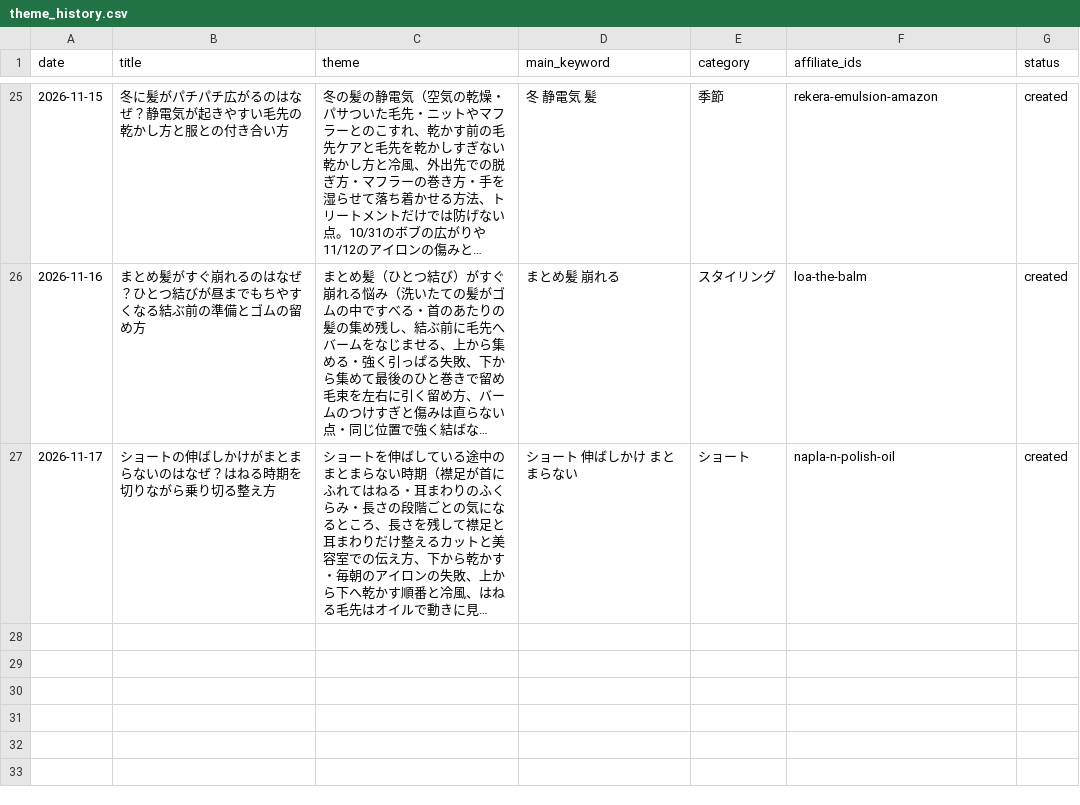
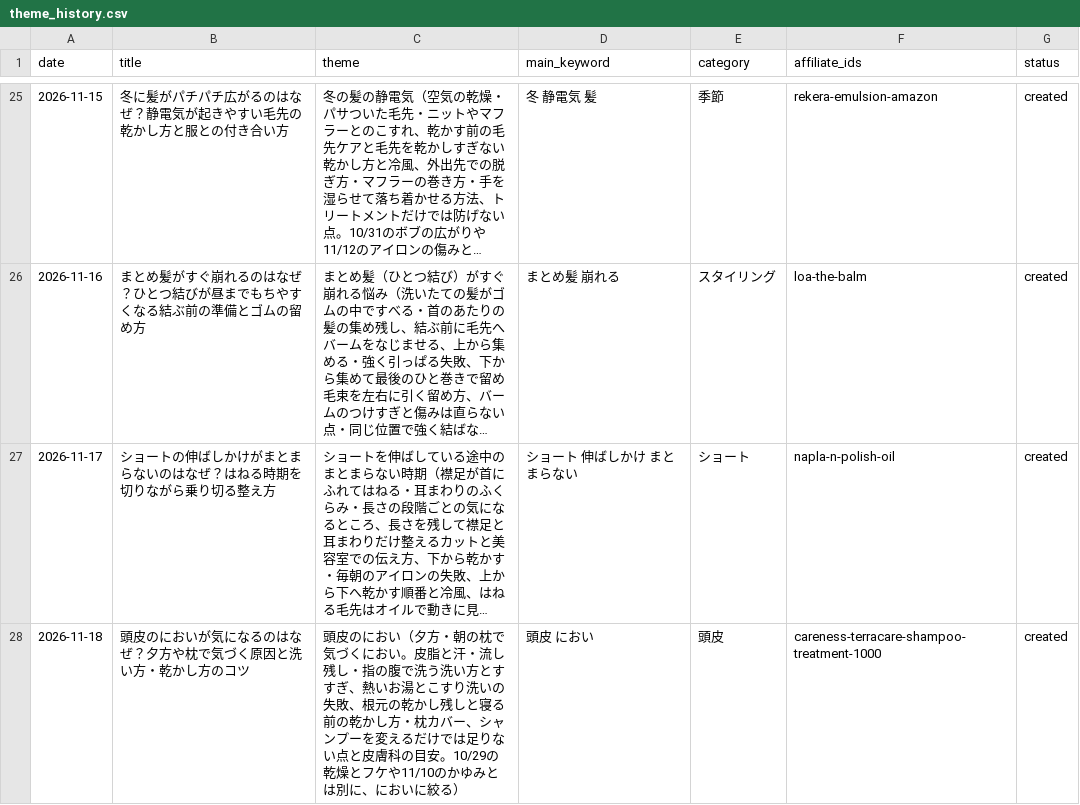
Before and after one commit to amityhair614-ops/amity-ameblo-daily, a CSV file: data/theme_history.csv, drawn as a sheet; only a part is shown, gaps mark what is left out; long unchanged cells end in …; the diff names each change by its address in the sheet, - before the commit and + after, or states it on an @@ line.

```diff
--- a/data/theme_history.csv
+++ b/data/theme_history.csv
+row 28: 2026-11-18 | 頭皮のにおいが気になるのはなぜ？夕方や枕で気づく原因と洗い方・乾かし方のコツ | 頭皮のにおい（夕方・朝の枕で気づくにおい。皮脂と汗・流し残し・指の腹で洗う洗い方とすすぎ、熱いお湯とこすり洗いの失敗、根元の乾かし残しと寝る前の乾かし方・枕カバー、シャンプーを変えるだけでは足りない点と皮膚科の目安。10/29の乾燥とフケや11/10のかゆみとは別に、においに絞る） | 頭皮 におい | 頭皮 | careness-terracare-shampoo-treatment-1000 | created
```
Also changed, not shown: 3 other files.
